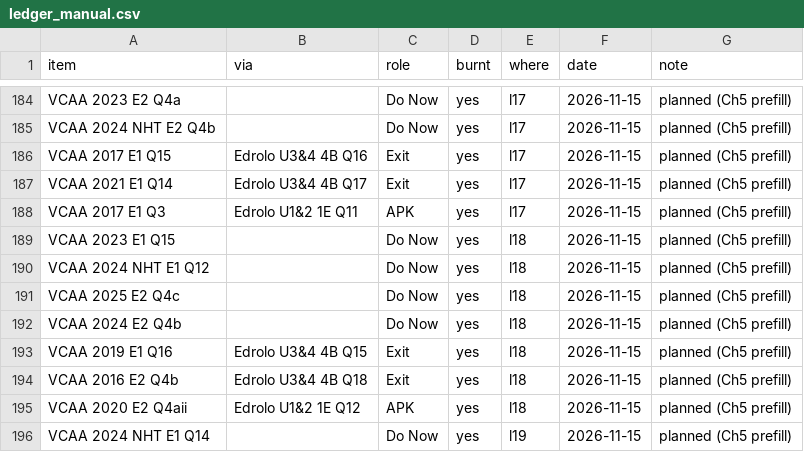
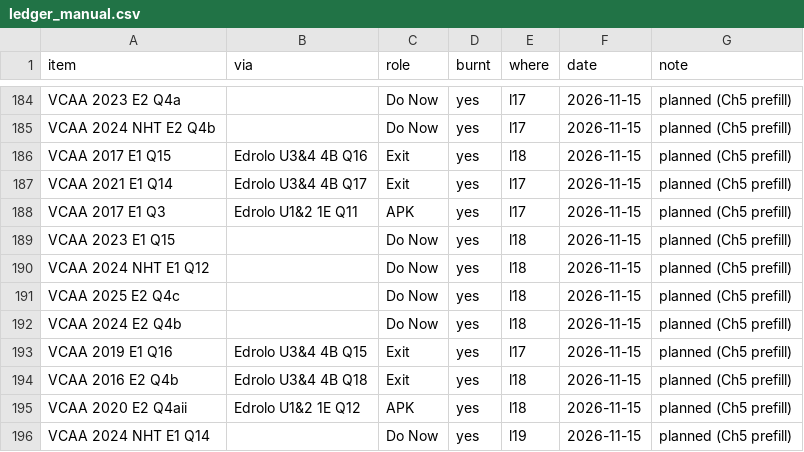
Before and after one commit to roccatalano/12MAG, a CSV file: tools/ledger_manual.csv, drawn as a sheet; only a part is shown, gaps mark what is left out.

```diff
--- a/tools/ledger_manual.csv
+++ b/tools/ledger_manual.csv
@@ -185,3 +185,3 @@ VCAA 2023 E2 Q4a,,Do Now,yes,l17,2026-11-15,planned (Ch5 prefill)
 VCAA 2024 NHT E2 Q4b,,Do Now,yes,l17,2026-11-15,planned (Ch5 prefill)
-VCAA 2017 E1 Q15,Edrolo U3&4 4B Q16,Exit,yes,l17,2026-11-15,planned (Ch5 prefill)
+VCAA 2017 E1 Q15,Edrolo U3&4 4B Q16,Exit,yes,l18,2026-11-15,planned (Ch5 prefill)
 VCAA 2021 E1 Q14,Edrolo U3&4 4B Q17,Exit,yes,l17,2026-11-15,planned (Ch5 prefill)
@@ -192,3 +192,3 @@ VCAA 2025 E2 Q4c,,Do Now,yes,l18,2026-11-15,planned (Ch5 prefill)
 VCAA 2024 E2 Q4b,,Do Now,yes,l18,2026-11-15,planned (Ch5 prefill)
-VCAA 2019 E1 Q16,Edrolo U3&4 4B Q15,Exit,yes,l18,2026-11-15,planned (Ch5 prefill)
+VCAA 2019 E1 Q16,Edrolo U3&4 4B Q15,Exit,yes,l17,2026-11-15,planned (Ch5 prefill)
 VCAA 2016 E2 Q4b,Edrolo U3&4 4B Q18,Exit,yes,l18,2026-11-15,planned (Ch5 prefill)
```
Also changed, not shown: tools/ledger.csv, 14 other files.
